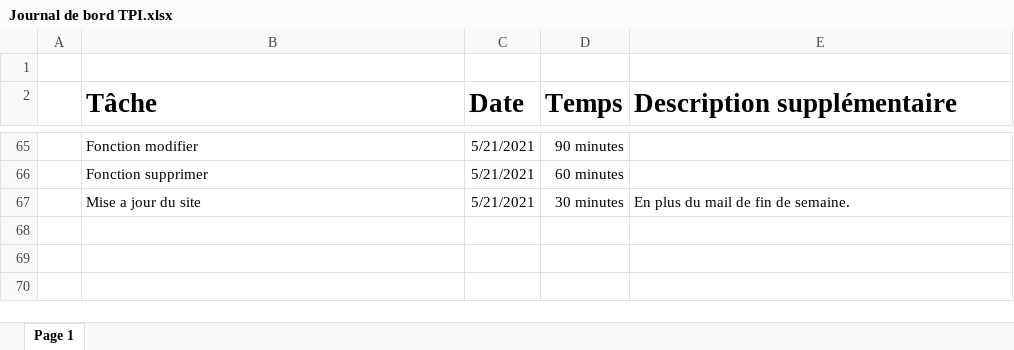
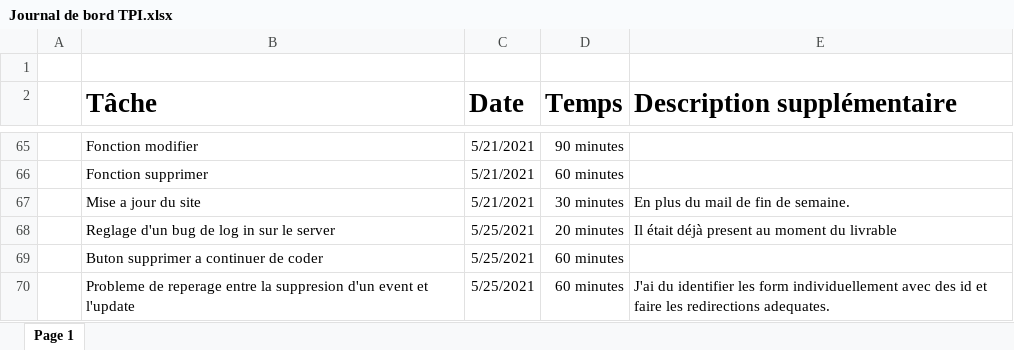
Before and after one commit to keanutrosset/CalendarEnMieux, an Excel workbook: Documentation/Journal de bord TPI.xlsx, sheet Page 1, drawn as a sheet; only a part is shown, gaps mark what is left out; values as stored, in another font and other column widths than the file's, no borders; table styles not drawn; the diff names each change by its address in the sheet, - before the commit and + after, or states it on an @@ line.

```diff
--- a/Documentation/Journal de bord TPI.xlsx (sheet Page 1)
+++ b/Documentation/Journal de bord TPI.xlsx (sheet Page 1)
+row 68:  | Reglage d'un bug de log in sur le server | 5/25/2021 | 20 minutes | Il était déjà present au moment du livrable
+row 69:  | Buton supprimer a continuer de coder | 5/25/2021 | 60 minutes
+row 70:  | Probleme de reperage entre la suppresion d'un event et l'update | 5/25/2021 | 60 minutes | J'ai du identifier les form individuellement avec des id et faire les redirections adequates.
```
Also changed, not shown: 6 other files.
